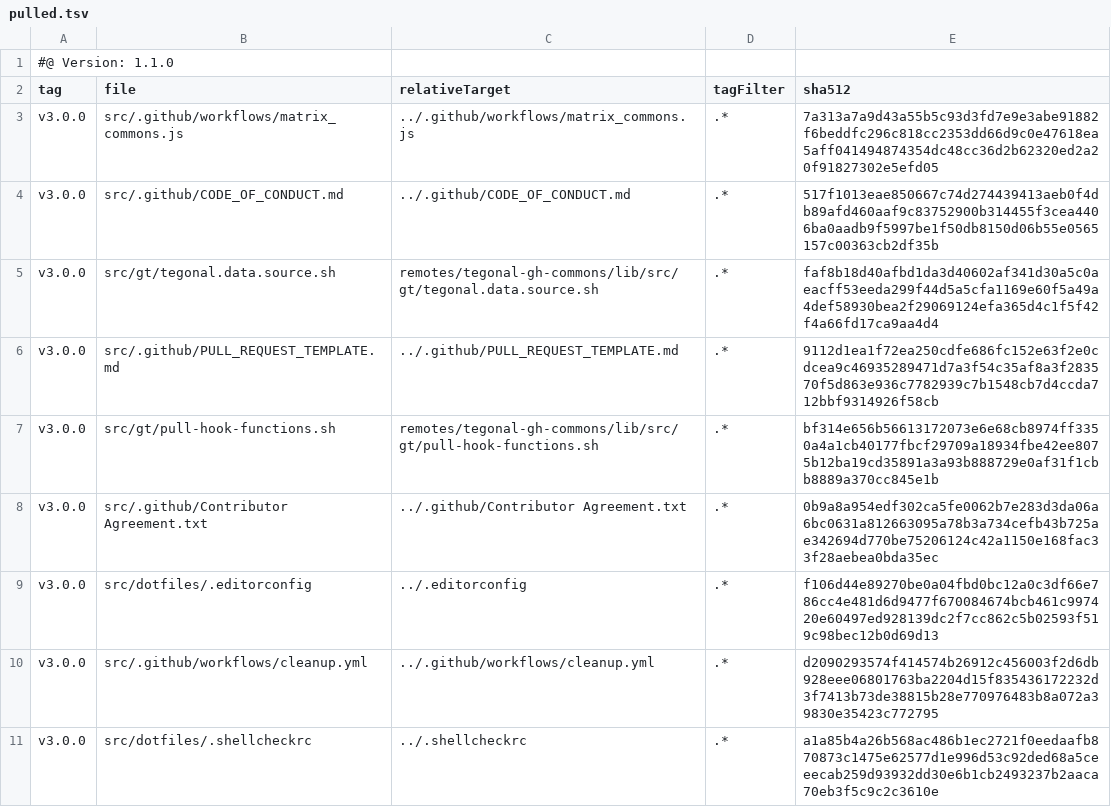
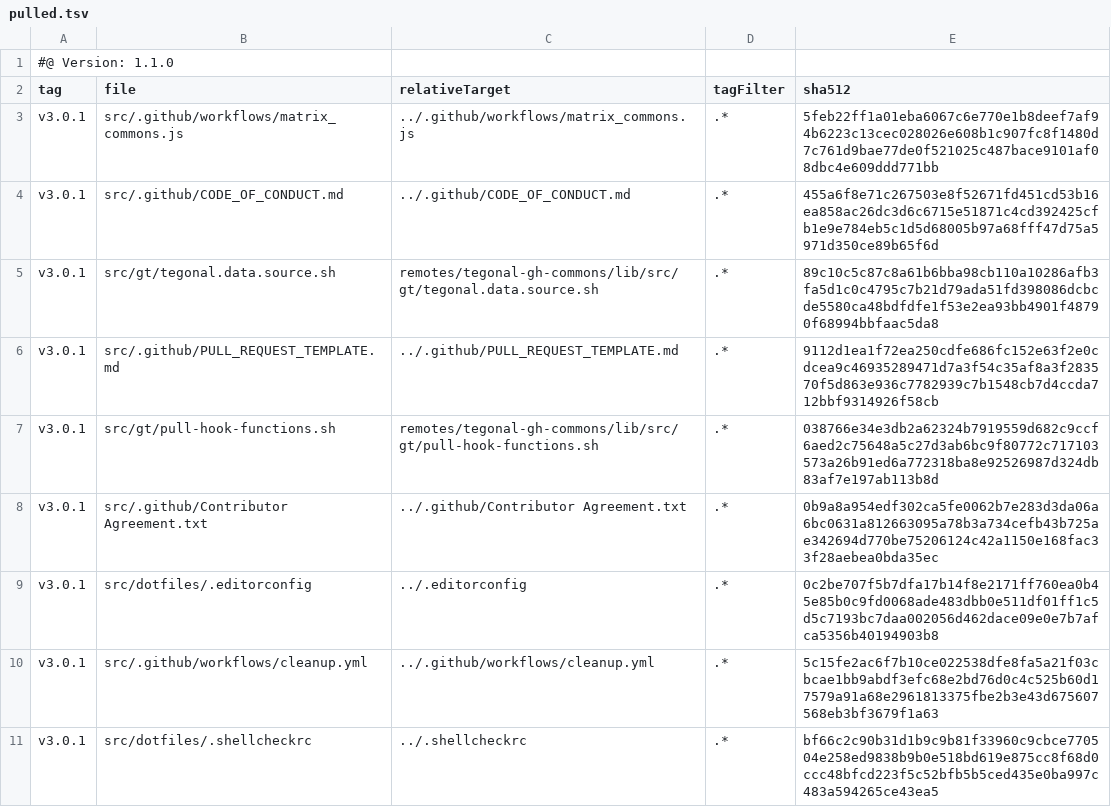
Before and after one commit to tegonal/scala-commons, a TSV file: .gt/remotes/tegonal-gh-commons/pulled.tsv, drawn as a sheet.

Commit message:
update files of remote tegonal-gh-commons to version v3.0.1 via gt

```diff
--- a/.gt/remotes/tegonal-gh-commons/pulled.tsv
+++ b/.gt/remotes/tegonal-gh-commons/pulled.tsv
@@ -2,10 +2,10 @@
 tag	file	relativeTarget	tagFilter	sha512
-v3.0.0	src/.github/workflows/matrix_commons.js	../.github/workflows/matrix_commons.js	.*	7a313a7a9d43a55b5c93d3fd7e9e3abe91882f6beddfc296c818cc2353dd66d9c0e47618ea5aff041494874354dc48cc36d2b62320ed2a20f91827302e5efd05
-v3.0.0	src/.github/CODE_OF_CONDUCT.md	../.github/CODE_OF_CONDUCT.md	.*	517f1013eae850667c74d274439413aeb0f4db89afd460aaf9c83752900b314455f3cea4406ba0aadb9f5997be1f50db8150d06b55e0565157c00363cb2df35b
-v3.0.0	src/gt/tegonal.data.source.sh	remotes/tegonal-gh-commons/lib/src/gt/tegonal.data.source.sh	.*	faf8b18d40afbd1da3d40602af341d30a5c0aeacff53eeda299f44d5a5cfa1169e60f5a49a4def58930bea2f29069124efa365d4c1f5f42f4a66fd17ca9aa4d4
-v3.0.0	src/.github/PULL_REQUEST_TEMPLATE.md	../.github/PULL_REQUEST_TEMPLATE.md	.*	9112d1ea1f72ea250cdfe686fc152e63f2e0cdcea9c46935289471d7a3f54c35af8a3f283570f5d863e936c7782939c7b1548cb7d4ccda712bbf9314926f58cb
-v3.0.0	src/gt/pull-hook-functions.sh	remotes/tegonal-gh-commons/lib/src/gt/pull-hook-functions.sh	.*	bf314e656b56613172073e6e68cb8974ff3350a4a1cb40177fbcf29709a18934fbe42ee8075b12ba19cd35891a3a93b888729e0af31f1cbb8889a370cc845e1b
-v3.0.0	src/.github/Contributor Agreement.txt	../.github/Contributor Agreement.txt	.*	0b9a8a954edf302ca5fe0062b7e283d3da06a6bc0631a812663095a78b3a734cefb43b725ae342694d770be75206124c42a1150e168fac33f28aebea0bda35ec
-v3.0.0	src/dotfiles/.editorconfig	../.editorconfig	.*	f106d44e89270be0a04fbd0bc12a0c3df66e786cc4e481d6d9477f670084674bcb461c997420e60497ed928139dc2f7cc862c5b02593f519c98bec12b0d69d13
-v3.0.0	src/.github/workflows/cleanup.yml	../.github/workflows/cleanup.yml	.*	d2090293574f414574b26912c456003f2d6db928eee06801763ba2204d15f835436172232d3f7413b73de38815b28e770976483b8a072a39830e35423c772795
-v3.0.0	src/dotfiles/.shellcheckrc	../.shellcheckrc	.*	a1a85b4a26b568ac486b1ec2721f0eedaafb870873c1475e62577d1e996d53c92ded68a5ceeecab259d93932dd30e6b1cb2493237b2aaca70eb3f5c9c2c3610e
+v3.0.1	src/.github/workflows/matrix_commons.js	../.github/workflows/matrix_commons.js	.*	5feb22ff1a01eba6067c6e770e1b8deef7af94b6223c13cec028026e608b1c907fc8f1480d7c761d9bae77de0f521025c487bace9101af08dbc4e609ddd771bb
+v3.0.1	src/.github/CODE_OF_CONDUCT.md	../.github/CODE_OF_CONDUCT.md	.*	455a6f8e71c267503e8f52671fd451cd53b16ea858ac26dc3d6c6715e51871c4cd392425cfb1e9e784eb5c1d5d68005b97a68fff47d75a5971d350ce89b65f6d
+v3.0.1	src/gt/tegonal.data.source.sh	remotes/tegonal-gh-commons/lib/src/gt/tegonal.data.source.sh	.*	89c10c5c87c8a61b6bba98cb110a10286afb3fa5d1c0c4795c7b21d79ada51fd398086dcbcde5580ca48bdfdfe1f53e2ea93bb4901f48790f68994bbfaac5da8
+v3.0.1	src/.github/PULL_REQUEST_TEMPLATE.md	../.github/PULL_REQUEST_TEMPLATE.md	.*	9112d1ea1f72ea250cdfe686fc152e63f2e0cdcea9c46935289471d7a3f54c35af8a3f283570f5d863e936c7782939c7b1548cb7d4ccda712bbf9314926f58cb
+v3.0.1	src/gt/pull-hook-functions.sh	remotes/tegonal-gh-commons/lib/src/gt/pull-hook-functions.sh	.*	038766e34e3db2a62324b7919559d682c9ccf6aed2c75648a5c27d3ab6bc9f80772c717103573a26b91ed6a772318ba8e92526987d324db83af7e197ab113b8d
+v3.0.1	src/.github/Contributor Agreement.txt	../.github/Contributor Agreement.txt	.*	0b9a8a954edf302ca5fe0062b7e283d3da06a6bc0631a812663095a78b3a734cefb43b725ae342694d770be75206124c42a1150e168fac33f28aebea0bda35ec
+v3.0.1	src/dotfiles/.editorconfig	../.editorconfig	.*	0c2be707f5b7dfa17b14f8e2171ff760ea0b45e85b0c9fd0068ade483dbb0e511df01ff1c5d5c7193bc7daa002056d462dace09e0e7b7afca5356b40194903b8
+v3.0.1	src/.github/workflows/cleanup.yml	../.github/workflows/cleanup.yml	.*	5c15fe2ac6f7b10ce022538dfe8fa5a21f03cbcae1bb9abdf3efc68e2bd76d0c4c525b60d17579a91a68e2961813375fbe2b3e43d675607568eb3bf3679f1a63
+v3.0.1	src/dotfiles/.shellcheckrc	../.shellcheckrc	.*	bf66c2c90b31d1b9c9b81f33960c9cbce770504e258ed9838b9b0e518bd619e875cc8f68d0ccc48bfcd223f5c52bfb5b5ced435e0ba997c483a594265ce43ea5
```
Also changed, not shown: 7 other files.
